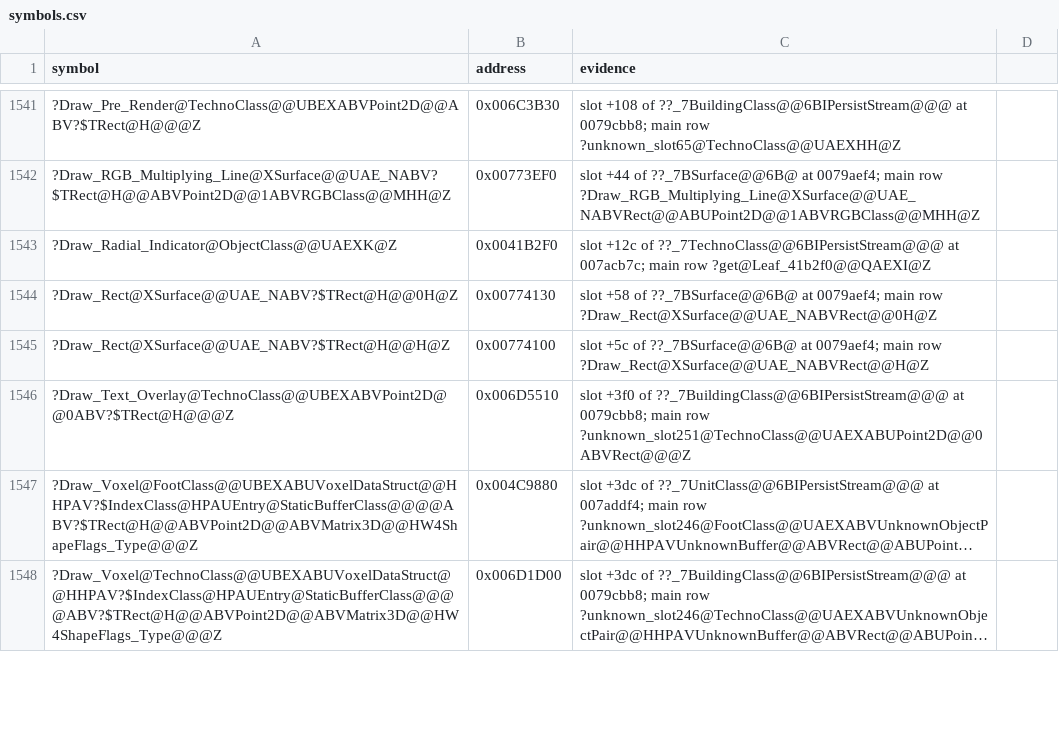
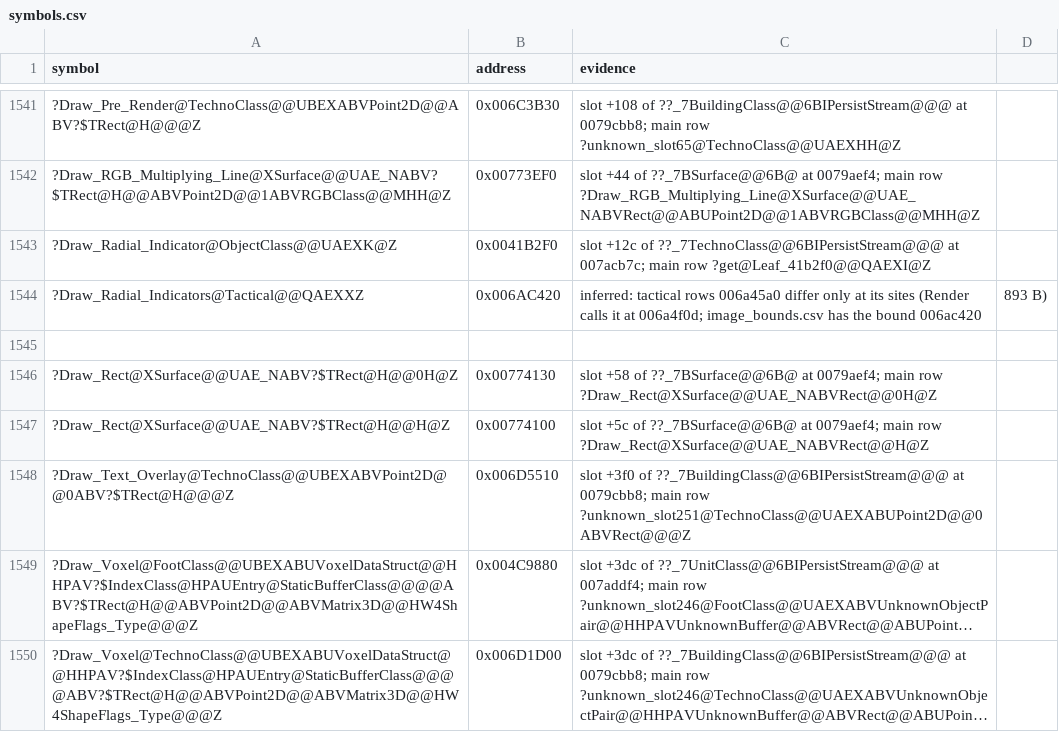
Before and after one commit to meastes/redalert2-decomp, a CSV file: manifests/symbols.csv, drawn as a sheet; only a part is shown, gaps mark what is left out; long unchanged cells end in …; the diff names each change by its address in the sheet, - before the commit and + after, or states it on an @@ line.

```diff
--- a/manifests/symbols.csv
+++ b/manifests/symbols.csv
+row 1544: ?Draw_Radial_Indicators@Tactical@@QAEXXZ | 0x006AC420 | inferred: tactical rows 006a45a0 differ only at its sites (Render calls it at 006a4f0d; image_bounds.csv has the bound 006ac420 | 893 B)
+row 1545: (empty)
```
Also changed, not shown: manifests/progress.csv, 6 other files.
